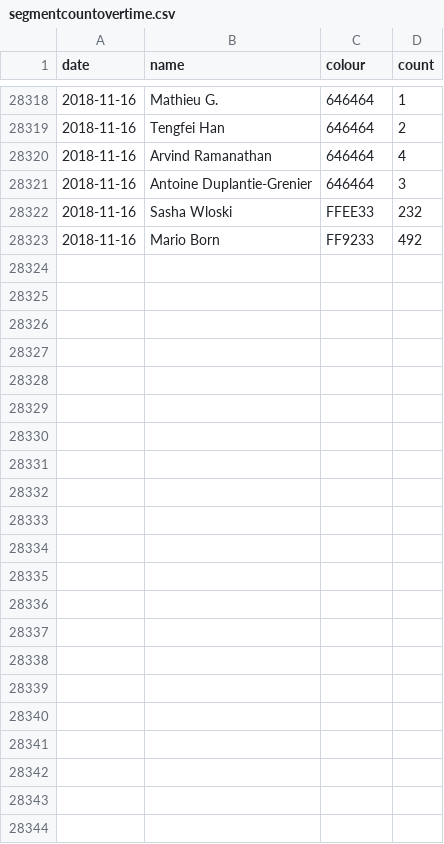
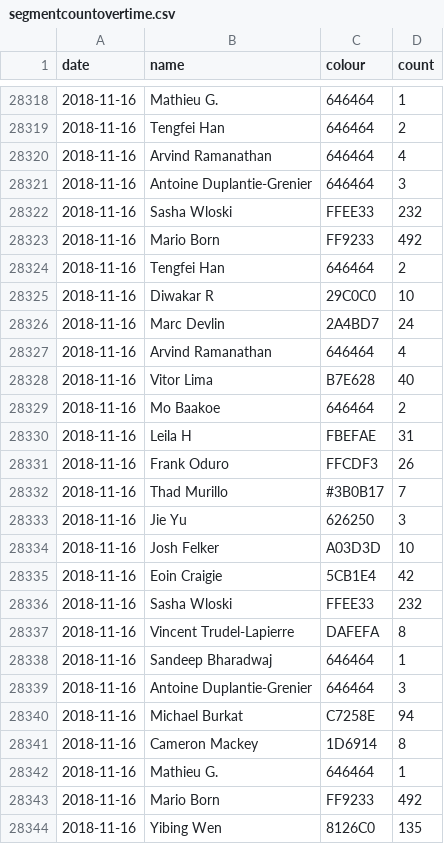
Before and after one commit to vigi4cure/vigi4cure.github.io, a CSV file: segmentcountovertime.csv, drawn as a sheet; only a part is shown, gaps mark what is left out; the diff names each change by its address in the sheet, - before the commit and + after, or states it on an @@ line.

```diff
--- a/segmentcountovertime.csv
+++ b/segmentcountovertime.csv
+row 28324: 2018-11-16 | Tengfei Han | 646464 | 2
+row 28325: 2018-11-16 | Diwakar R | 29C0C0 | 10
+row 28326: 2018-11-16 | Marc Devlin | 2A4BD7 | 24
+row 28327: 2018-11-16 | Arvind Ramanathan | 646464 | 4
+row 28328: 2018-11-16 | Vitor Lima | B7E628 | 40
+row 28329: 2018-11-16 | Mo Baakoe | 646464 | 2
+row 28330: 2018-11-16 | Leila H | FBEFAE | 31
+row 28331: 2018-11-16 | Frank Oduro | FFCDF3 | 26
+row 28332: 2018-11-16 | Thad Murillo | #3B0B17 | 7
+row 28333: 2018-11-16 | Jie Yu | 626250 | 3
+row 28334: 2018-11-16 | Josh Felker | A03D3D | 10
+row 28335: 2018-11-16 | Eoin Craigie | 5CB1E4 | 42
+row 28336: 2018-11-16 | Sasha Wloski | FFEE33 | 232
+row 28337: 2018-11-16 | Vincent Trudel-Lapierre | DAFEFA | 8
+row 28338: 2018-11-16 | Sandeep Bharadwaj | 646464 | 1
+row 28339: 2018-11-16 | Antoine Duplantie-Grenier | 646464 | 3
+row 28340: 2018-11-16 | Michael Burkat | C7258E | 94
+row 28341: 2018-11-16 | Cameron Mackey | 1D6914 | 8
+row 28342: 2018-11-16 | Mathieu G. | 646464 | 1
+row 28343: 2018-11-16 | Mario Born | FF9233 | 492
+row 28344: 2018-11-16 | Yibing Wen | 8126C0 | 135
```
Also changed, not shown: bad_segments.csv, distance_2018.csv, 11 other files.
